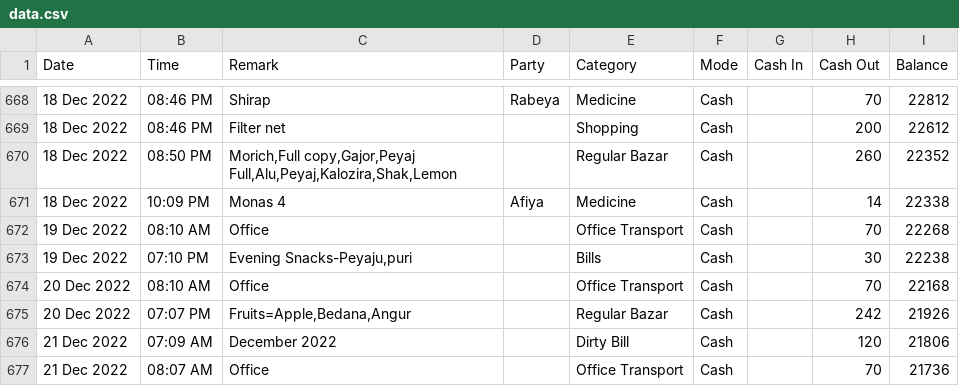
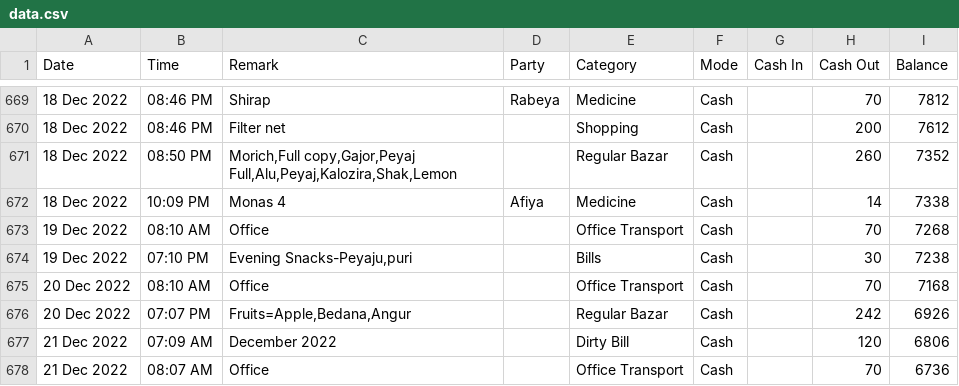
Before and after one commit to sohelranacse/analysis-data, a CSV file: budget/data.csv, drawn as a sheet; only a part is shown, gaps mark what is left out; addresses are those after the commit; the diff covers the shown part only; the diff names each change by its address in the sheet, - before the commit and + after, or states it on an @@ line.

```diff
--- a/budget/data.csv
+++ b/budget/data.csv
-I669 (Balance): 22812
+I669 (Balance): 7812
-I670 (Balance): 22612
+I670 (Balance): 7612
-I671 (Balance): 22352
+I671 (Balance): 7352
-I672 (Balance): 22338
+I672 (Balance): 7338
-I673 (Balance): 22268
+I673 (Balance): 7268
-I674 (Balance): 22238
+I674 (Balance): 7238
-I675 (Balance): 22168
+I675 (Balance): 7168
-I676 (Balance): 21926
+I676 (Balance): 6926
-I677 (Balance): 21806
+I677 (Balance): 6806
-I678 (Balance): 21736
+I678 (Balance): 6736
```
Also changed, not shown: 1 added row and 26 edited cells elsewhere in this file, budget/budget.csv.
